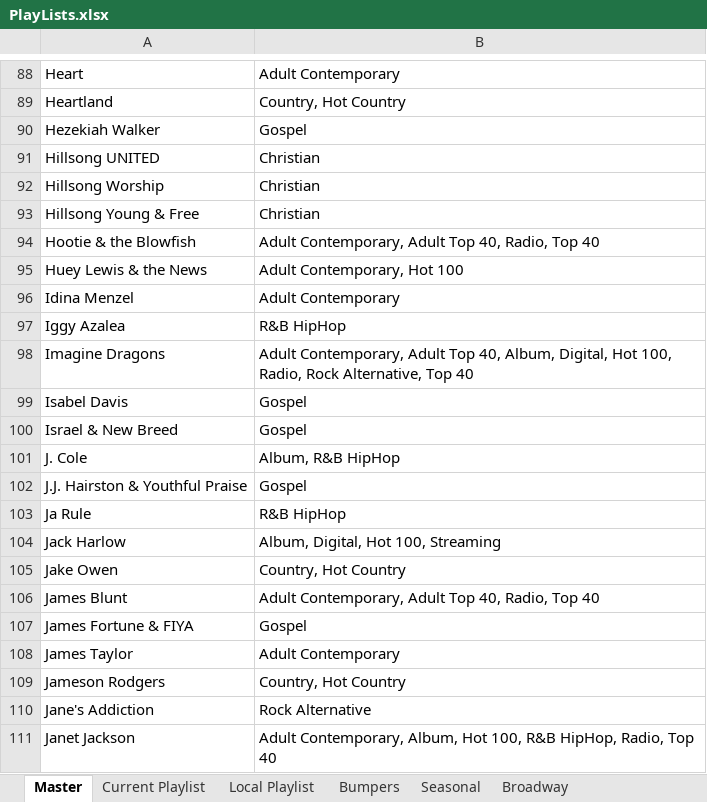
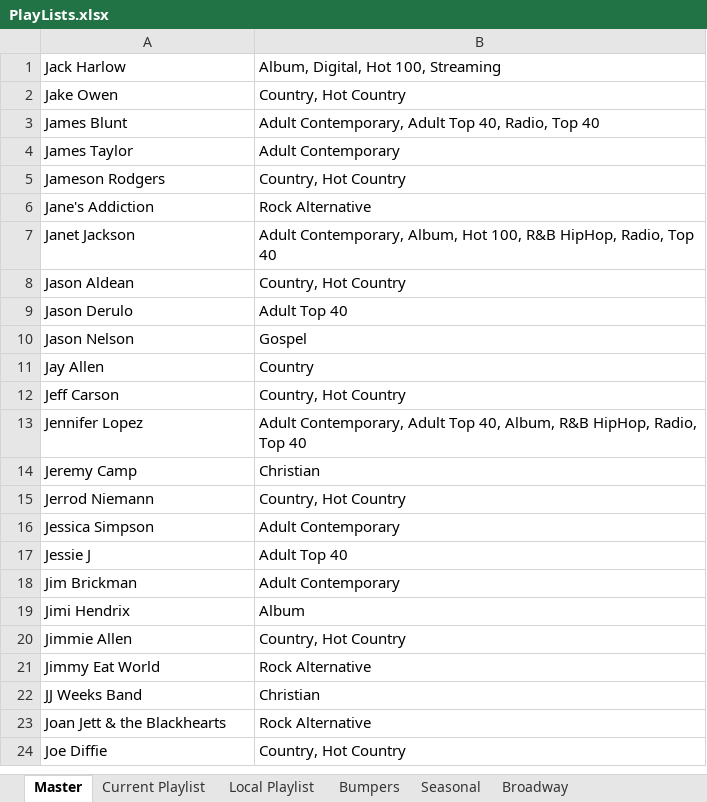
Before and after one commit to brianmcgrathnet/onlineradio, an Excel workbook: PlayLists.xlsx, sheet Master, drawn as a sheet; only a part is shown, gaps mark what is left out; the shorter side is filled out with more unchanged rows; values as stored, in another font and other column widths than the file's, no borders; the diff covers the shown part only; the diff names each change by its address in the sheet, - before the commit and + after, or states it on an @@ line.

Commit message:
Updates

```diff
--- a/PlayLists.xlsx (sheet Master)
+++ b/PlayLists.xlsx (sheet Master)
-row 88: Heart | Adult Contemporary
-row 89: Heartland | Country, Hot Country
-row 90: Hezekiah Walker | Gospel
-row 91: Hillsong UNITED | Christian
-row 92: Hillsong Worship | Christian
-row 93: Hillsong Young & Free | Christian
-row 94: Hootie & the Blowfish | Adult Contemporary, Adult Top 40, Radio, Top 40
-row 95: Huey Lewis & the News | Adult Contemporary, Hot 100
-row 96: Idina Menzel | Adult Contemporary
-row 97: Iggy Azalea | R&B HipHop
-row 98: Imagine Dragons | Adult Contemporary, Adult Top 40, Album, Digital, Hot 100, Radio, Rock Alternative, Top 40
-row 99: Isabel Davis | Gospel
-row 100: Israel & New Breed | Gospel
-row 101: J. Cole | Album, R&B HipHop
-row 102: J.J. Hairston & Youthful Praise | Gospel
-row 103: Ja Rule | R&B HipHop
-row 107: James Fortune & FIYA | Gospel
```
Also changed, not shown: 89 removed rows elsewhere in this sheet, sheet Current Playlist.
